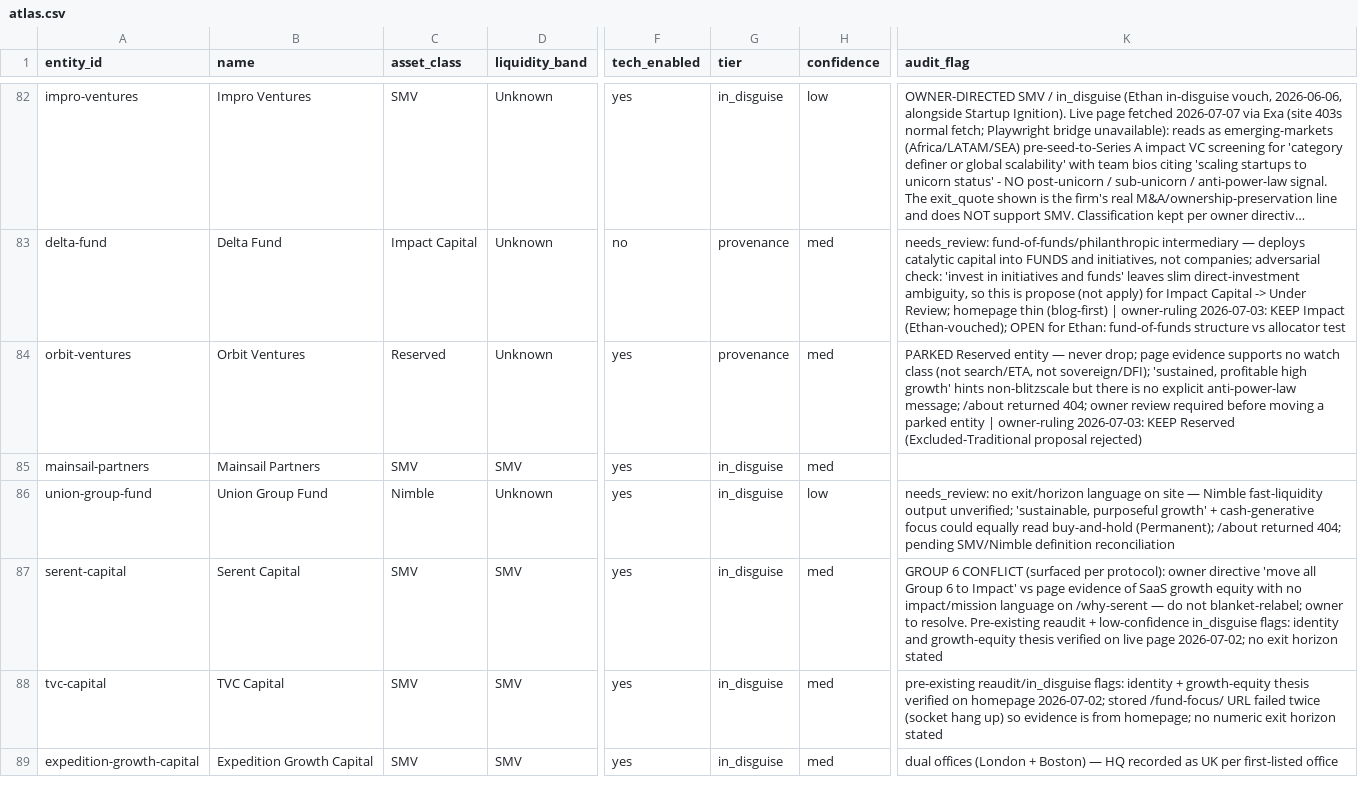
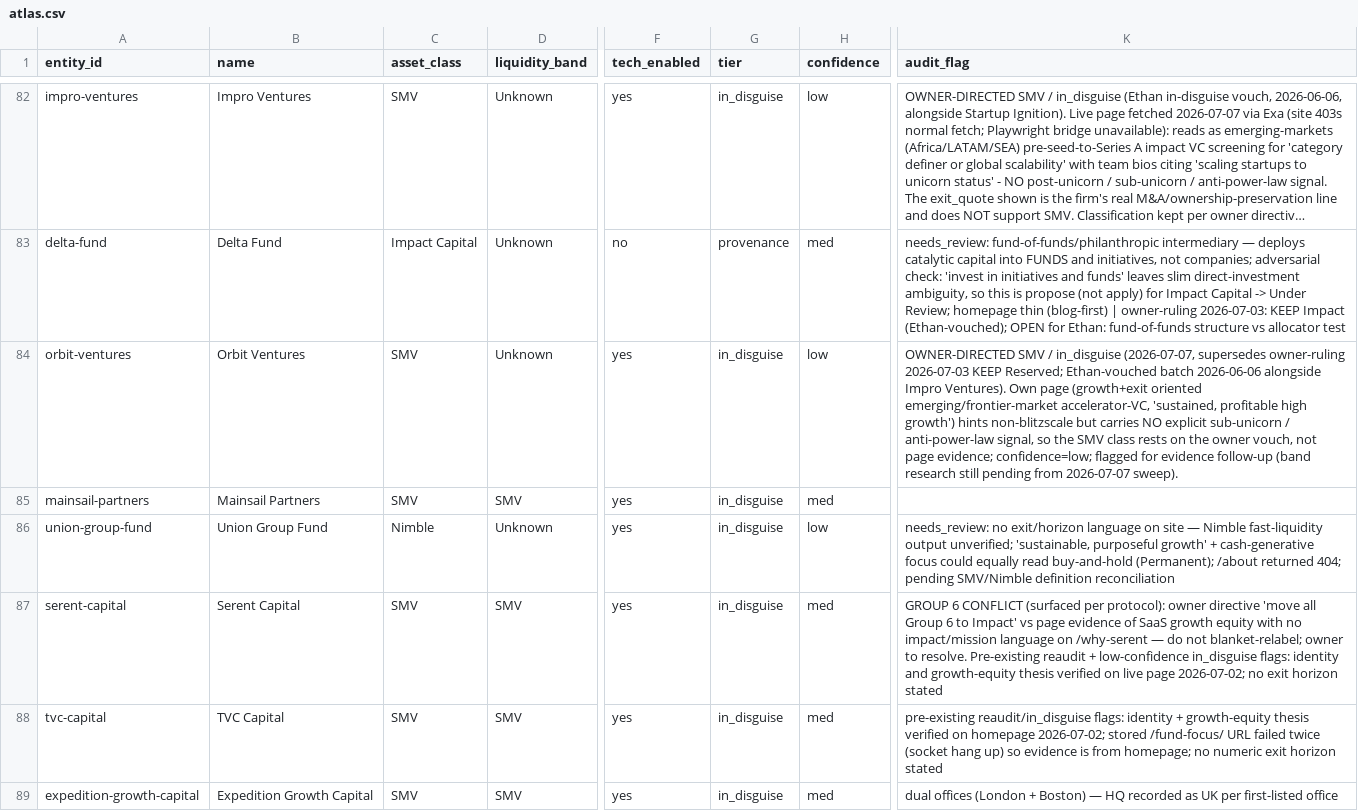
Before and after one commit to cobystillzie/Post-Unicorn-Finance, a CSV file: data/evidence/atlas.csv, drawn as a sheet; only a part is shown, gaps mark what is left out; long unchanged cells end in …; the diff names each change by its address in the sheet, - before the commit and + after, or states it on an @@ line.

Commit message:
feat: owner-directed reclass — orbit-ventures Reserved -> SMV (in_disguise, low confidence)
Supersedes 2026-07-03 KEEP-Reserved ruling; honest flag notes class rests on
owner vouch, not page evidence. SMV 20 -> 21, Reserved parked at 0. Site regenerated.

```diff
--- a/data/evidence/atlas.csv
+++ b/data/evidence/atlas.csv
-C84 (asset_class): Reserved
+C84 (asset_class): SMV
-G84 (tier): provenance
+G84 (tier): in_disguise
-H84 (confidence): med
+H84 (confidence): low
-K84 (audit_flag): PARKED Reserved entity — never drop; page evidence supports no watch class (not search/ETA, not sovereign/DFI); 'sustained, profitable high growth' hints non-blitzscale but there is no explicit anti-power-law message; /about returned 404; owner review required before moving a parked entity | owner-ruling 2026-07-03: KEEP Reserved (Excluded-Traditional proposal rejected)
+K84 (audit_flag): OWNER-DIRECTED SMV / in_disguise (2026-07-07, supersedes owner-ruling 2026-07-03 KEEP Reserved; Ethan-vouched batch 2026-06-06 alongside Impro Ventures). Own page (growth+exit oriented emerging/frontier-market accelerator-VC, 'sustained, profitable high growth') hints non-blitzscale but carries NO explicit sub-unicorn / anti-power-law signal, so the SMV class rests on the owner vouch, not page evidence; confidence=low; flagged for evidence follow-up (band research still pending from 2026-07-07 sweep).
```
Also changed, not shown: 2 other files.
